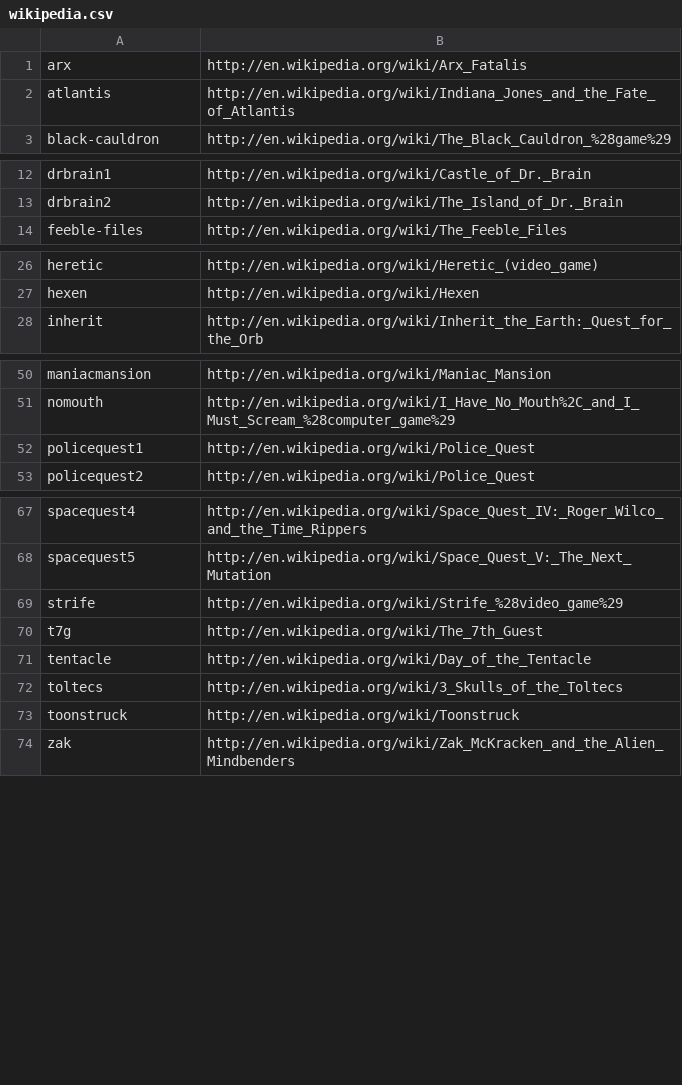
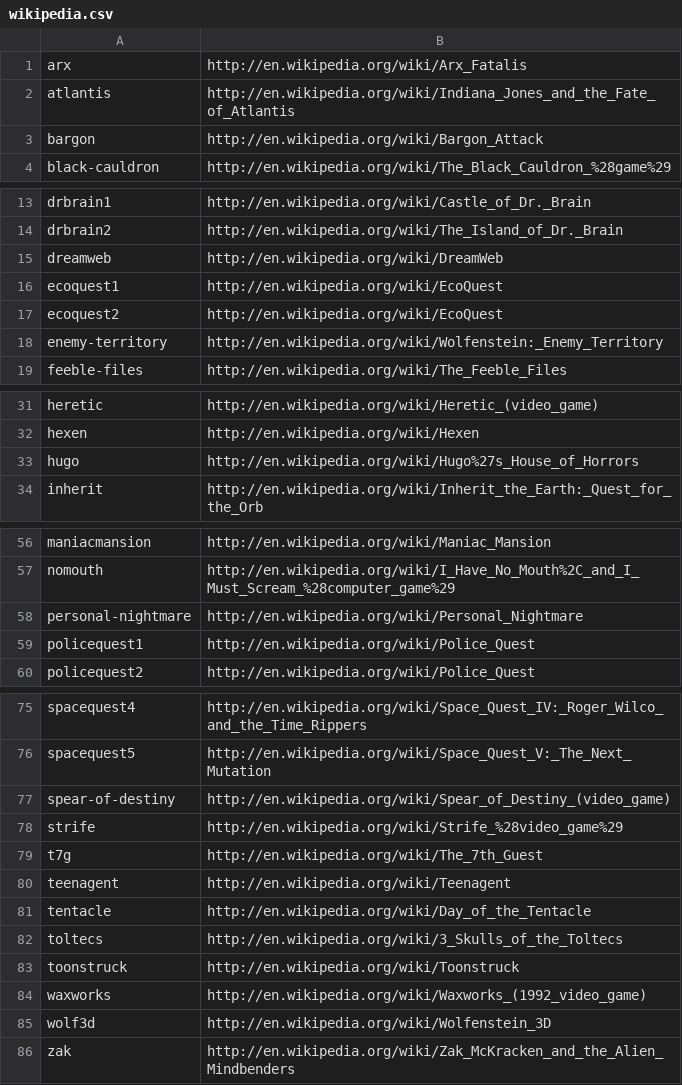
Before and after one commit to R1dO/game-data-packager, a CSV file: data/wikipedia.csv, drawn as a sheet; only a part is shown, gaps mark what is left out; the diff covers the shown part only; the diff names each change by its address in the sheet, - before the commit and + after, or states it on an @@ line.

Commit message:
spider: add more wikipedia url's

```diff
--- a/data/wikipedia.csv
+++ b/data/wikipedia.csv
+row 3: bargon | http://en.wikipedia.org/wiki/Bargon_Attack
+row 15: dreamweb | http://en.wikipedia.org/wiki/DreamWeb
+row 16: ecoquest1 | http://en.wikipedia.org/wiki/EcoQuest
+row 17: ecoquest2 | http://en.wikipedia.org/wiki/EcoQuest
+row 18: enemy-territory | http://en.wikipedia.org/wiki/Wolfenstein:_Enemy_Territory
+row 33: hugo | http://en.wikipedia.org/wiki/Hugo%27s_House_of_Horrors
+row 58: personal-nightmare | http://en.wikipedia.org/wiki/Personal_Nightmare
+row 77: spear-of-destiny | http://en.wikipedia.org/wiki/Spear_of_Destiny_(video_game)
+row 80: teenagent | http://en.wikipedia.org/wiki/Teenagent
+row 84: waxworks | http://en.wikipedia.org/wiki/Waxworks_(1992_video_game)
+row 85: wolf3d | http://en.wikipedia.org/wiki/Wolfenstein_3D
```
Also changed, not shown: 1 added row elsewhere in this file.
